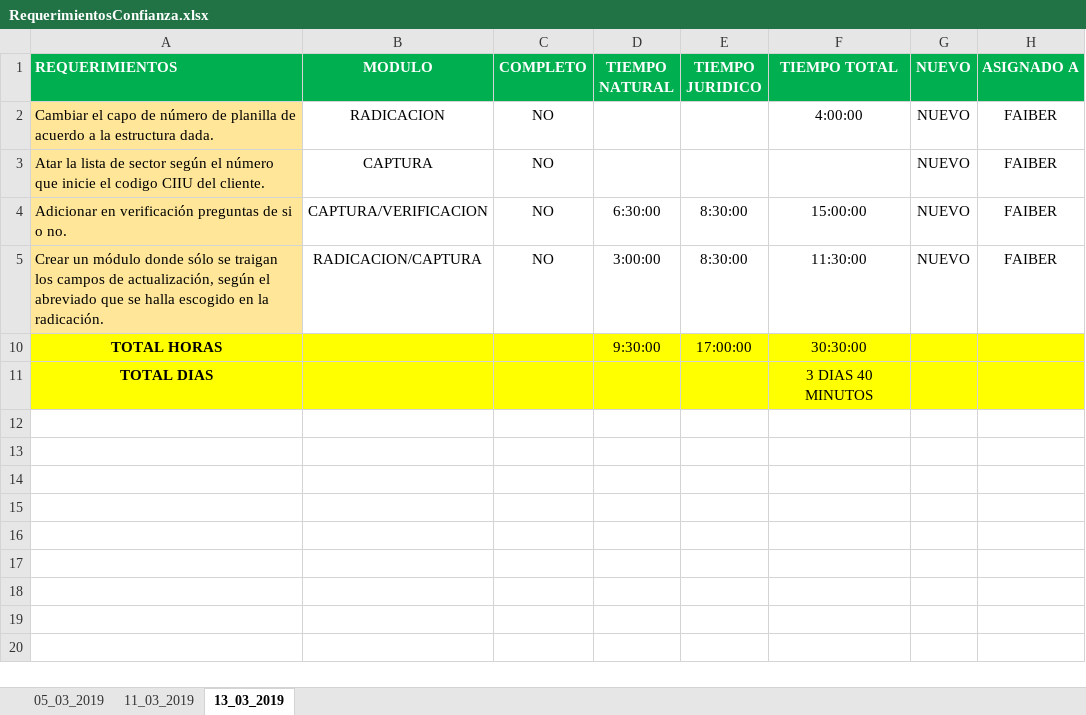
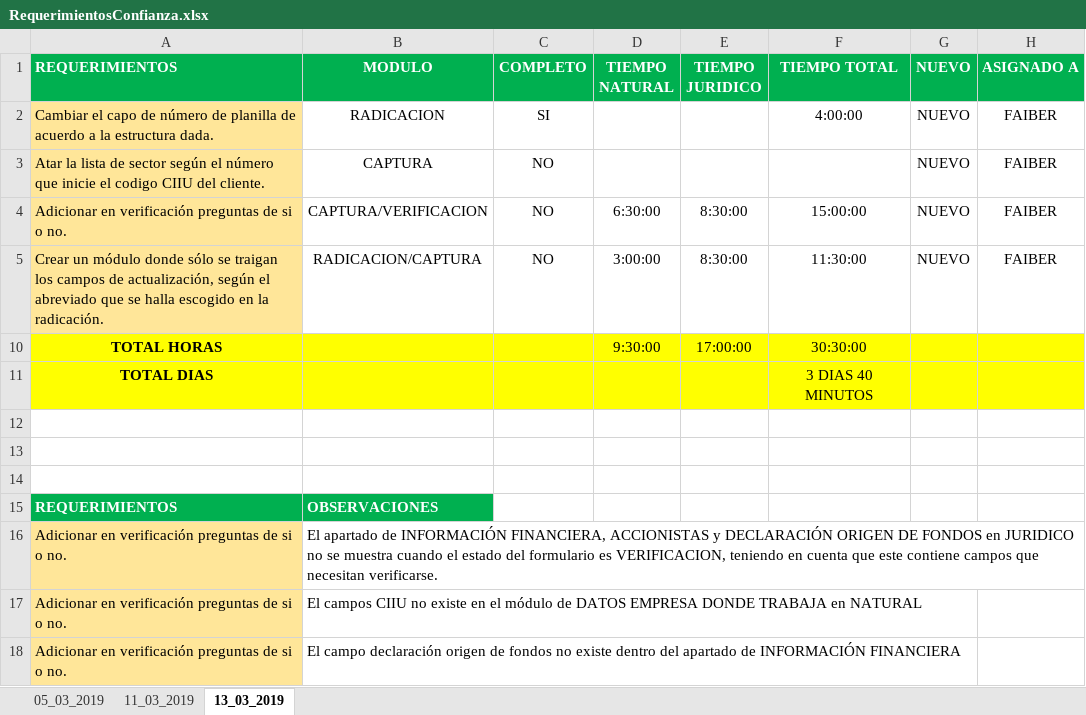
Before and after one commit to SamtelKatiuski/Confianza, an Excel workbook: BD/resources/Reporte requerimientos/RequerimientosConfianza.xlsx, sheet 13_03_2019, drawn as a sheet; values as stored, in another font and other column widths than the file's, no borders; table styles not drawn; the diff names each change by its address in the sheet, - before the commit and + after, or states it on an @@ line.

Commit message:
Se agregaron los campos de si o no en el formulario juridico en los campos de verificacion

```diff
--- a/BD/resources/Reporte requerimientos/RequerimientosConfianza.xlsx (sheet 13_03_2019)
+++ b/BD/resources/Reporte requerimientos/RequerimientosConfianza.xlsx (sheet 13_03_2019)
-C2 (COMPLETO): NO
+C2 (COMPLETO): SI
+row 12: (empty)
+row 13: (empty)
+row 14: (empty)
+row 15: REQUERIMIENTOS | OBSERVACIONES
+row 16: Adicionar en verificación preguntas de si o no. | El apartado de INFORMACIÓN FINANCIERA, ACCIONISTAS y DECLARACIÓN ORIGEN DE FONDOS en JURIDICO no se muestra cuando el estado del formulario es VERIFICACION, teniendo en cuenta que este contiene campos que necesitan verificarse.
+row 17: Adicionar en verificación preguntas de si o no. | El campos CIIU no existe en el módulo de DATOS EMPRESA DONDE TRABAJA en NATURAL
+row 18: Adicionar en verificación preguntas de si o no. | El campo declaración origen de fondos no existe dentro del apartado de INFORMACIÓN FINANCIERA
```
Also changed, not shown: 11 other files.
